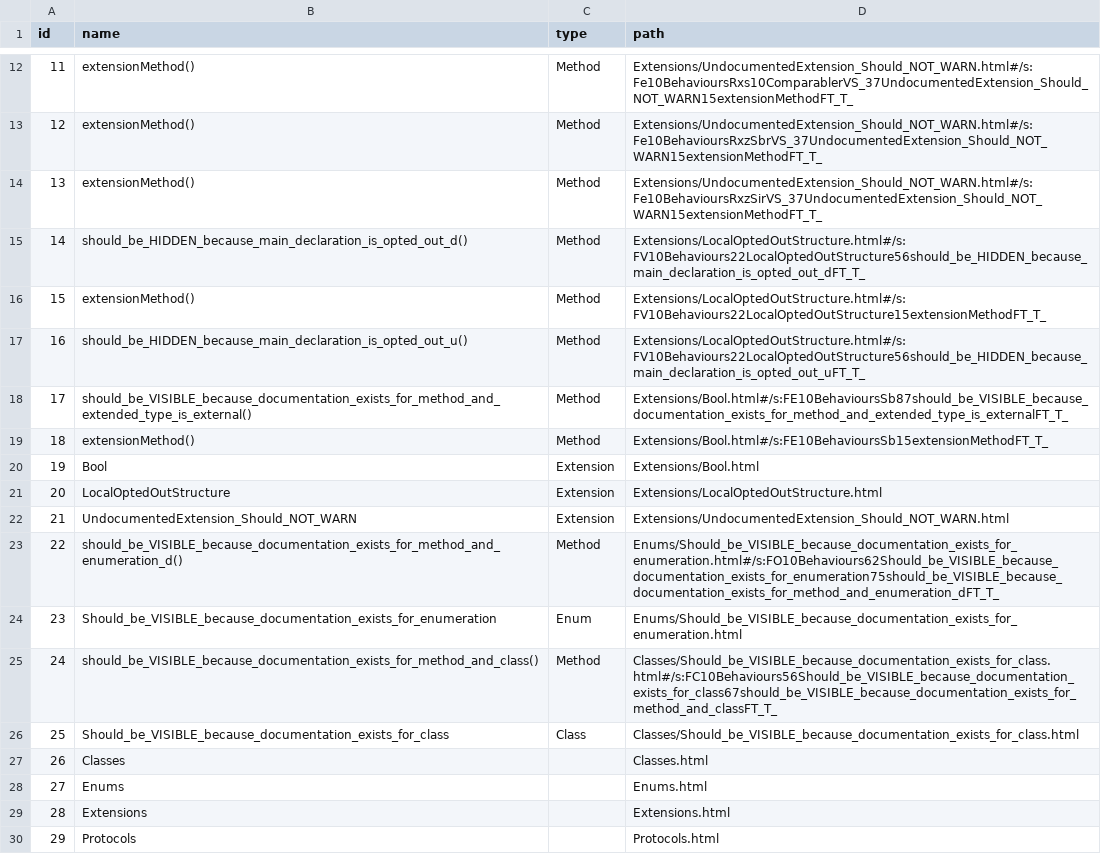
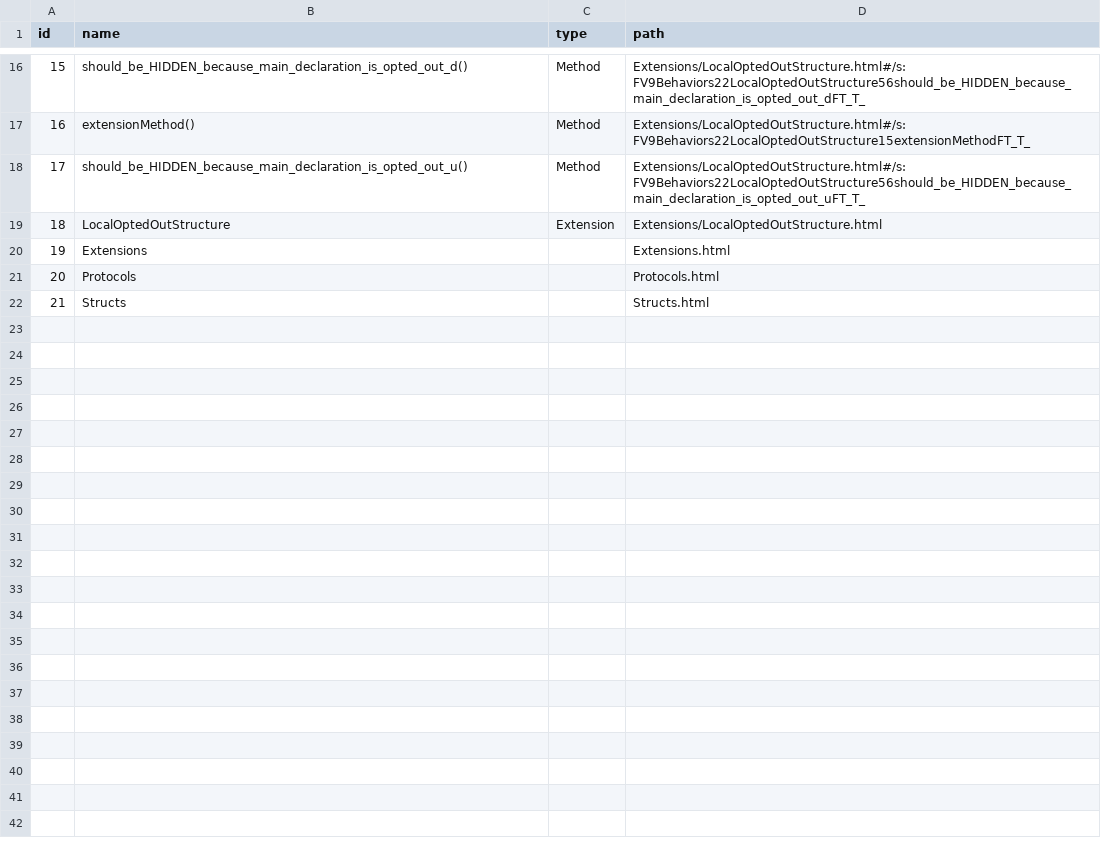
Before and after one commit to realm/jazzy-integration-specs, a CSV file: behaviors_for_undocumented/after/docs/docsets/.docset/Contents/Resources/docSet.dsidx.csv, drawn as a sheet; only a part is shown, gaps mark what is left out; the shorter side is filled out with more unchanged rows; removed rows and columns are numbered as before the commit, all else as after; the diff covers the shown part only; the diff names each change by its address in the sheet, - before the commit and + after, or states it on an @@ line.

```diff
--- a/behaviors_for_undocumented/after/docs/docsets/.docset/Contents/Resources/docSet.dsidx.csv
+++ b/behaviors_for_undocumented/after/docs/docsets/.docset/Contents/Resources/docSet.dsidx.csv
@@ column A (id) renumbered from row 7 down @@
-row 12: 11 | extensionMethod() | Method | Extensions/UndocumentedExtension_Should_NOT_WARN.html#/s:Fe10BehavioursRxs10ComparablerVS_37UndocumentedExtension_Should_NOT_WARN15extensionMethodFT_T_
-row 13: 12 | extensionMethod() | Method | Extensions/UndocumentedExtension_Should_NOT_WARN.html#/s:Fe10BehavioursRxzSbrVS_37UndocumentedExtension_Should_NOT_WARN15extensionMethodFT_T_
-row 14: 13 | extensionMethod() | Method | Extensions/UndocumentedExtension_Should_NOT_WARN.html#/s:Fe10BehavioursRxzSirVS_37UndocumentedExtension_Should_NOT_WARN15extensionMethodFT_T_
-D16 (path): Extensions/LocalOptedOutStructure.html#/s:FV10Behaviours22LocalOptedOutStructure56should_be_HIDDEN_because_main_declaration_is_opted_out_dFT_T_
+D16 (path): Extensions/LocalOptedOutStructure.html#/s:FV9Behaviors22LocalOptedOutStructure56should_be_HIDDEN_because_main_declaration_is_opted_out_dFT_T_
-D17 (path): Extensions/LocalOptedOutStructure.html#/s:FV10Behaviours22LocalOptedOutStructure15extensionMethodFT_T_
+D17 (path): Extensions/LocalOptedOutStructure.html#/s:FV9Behaviors22LocalOptedOutStructure15extensionMethodFT_T_
-D18 (path): Extensions/LocalOptedOutStructure.html#/s:FV10Behaviours22LocalOptedOutStructure56should_be_HIDDEN_because_main_declaration_is_opted_out_uFT_T_
+D18 (path): Extensions/LocalOptedOutStructure.html#/s:FV9Behaviors22LocalOptedOutStructure56should_be_HIDDEN_because_main_declaration_is_opted_out_uFT_T_
-row 18: 17 | should_be_VISIBLE_because_documentation_exists_for_method_and_extended_type_is_external() | Method | Extensions/Bool.html#/s:FE10BehavioursSb87should_be_VISIBLE_because_documentation_exists_for_method_and_extended_type_is_externalFT_T_
-row 19: 18 | extensionMethod() | Method | Extensions/Bool.html#/s:FE10BehavioursSb15extensionMethodFT_T_
-row 20: 19 | Bool | Extension | Extensions/Bool.html
-row 22: 21 | UndocumentedExtension_Should_NOT_WARN | Extension | Extensions/UndocumentedExtension_Should_NOT_WARN.html
-row 23: 22 | should_be_VISIBLE_because_documentation_exists_for_method_and_enumeration_d() | Method | Enums/Should_be_VISIBLE_because_documentation_exists_for_enumeration.html#/s:FO10Behaviours62Should_be_VISIBLE_because_documentation_exists_for_enumeration75should_be_VISIBLE_because_documentation_exists_for_method_and_enumeration_dFT_T_
-row 24: 23 | Should_be_VISIBLE_because_documentation_exists_for_enumeration | Enum | Enums/Should_be_VISIBLE_because_documentation_exists_for_enumeration.html
-row 25: 24 | should_be_VISIBLE_because_documentation_exists_for_method_and_class() | Method | Classes/Should_be_VISIBLE_because_documentation_exists_for_class.html#/s:FC10Behaviours56Should_be_VISIBLE_because_documentation_exists_for_class67should_be_VISIBLE_because_documentation_exists_for_method_and_classFT_T_
-row 26: 25 | Should_be_VISIBLE_because_documentation_exists_for_class | Class | Classes/Should_be_VISIBLE_because_documentation_exists_for_class.html
-row 27: 26 | Classes |  | Classes.html
-row 28: 27 | Enums |  | Enums.html
```
Also changed, not shown: 6 added rows, 2 removed rows and 5 edited cells elsewhere in this file, 35 other files.
